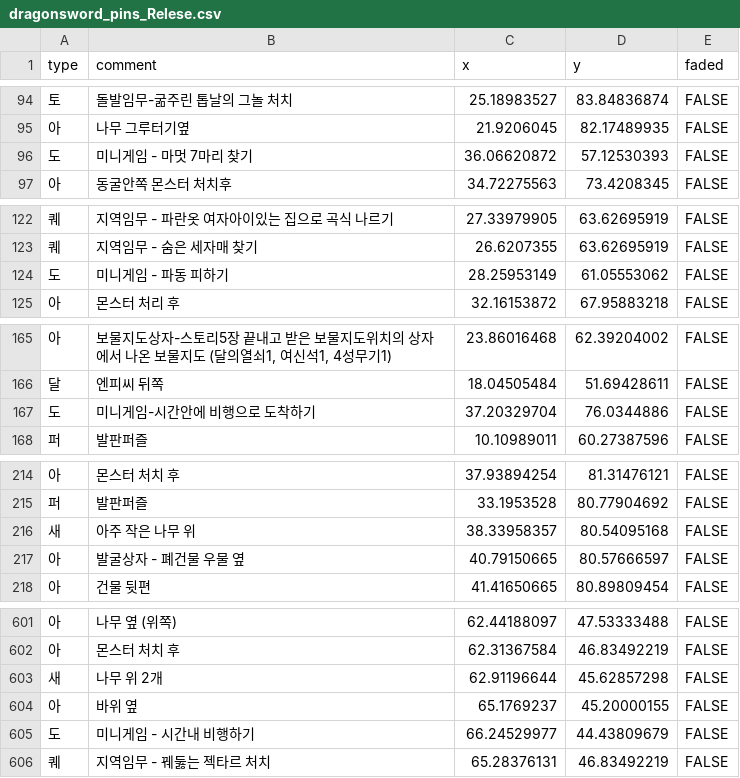
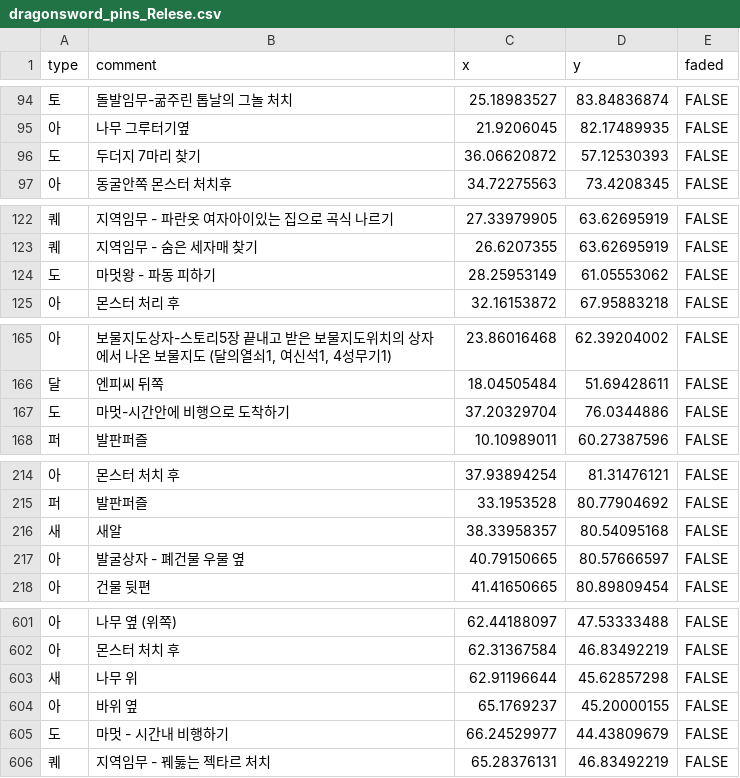
Before and after one commit to Duritz-Labs/DragonSwordMaps, a CSV file: MapData_Relese/dragonsword_pins_Relese.csv, drawn as a sheet; only a part is shown, gaps mark what is left out; the diff covers the shown part only.

```diff
--- a/MapData_Relese/dragonsword_pins_Relese.csv
+++ b/MapData_Relese/dragonsword_pins_Relese.csv
@@ -95,3 +95,3 @@
 아,나무 그루터기옆 ,21.9206045,82.17489935,FALSE
-도,미니게임 - 마멋 7마리 찾기,36.06620872,57.12530393,FALSE
+도,두더지 7마리 찾기,36.06620872,57.12530393,FALSE
 아,동굴안쪽 몬스터 처치후,34.72275563,73.4208345,FALSE
@@ -123,3 +123,3 @@
 퀘,지역임무 - 숨은 세자매 찾기,26.6207355,63.62695919,FALSE
-도,미니게임 - 파동 피하기,28.25953149,61.05553062,FALSE
+도,마멋왕 - 파동 피하기,28.25953149,61.05553062,FALSE
 아,몬스터 처리 후 ,32.16153872,67.95883218,FALSE
@@ -166,3 +166,3 @@
 달,엔피씨 뒤쪽,18.04505484,51.69428611,FALSE
-도,미니게임-시간안에 비행으로 도착하기,37.20329704,76.0344886,FALSE
+도,마멋-시간안에 비행으로 도착하기,37.20329704,76.0344886,FALSE
 퍼,발판퍼즐,10.10989011,60.27387596,FALSE
@@ -215,3 +215,3 @@
 퍼,발판퍼즐,33.1953528,80.77904692,FALSE
-새,아주 작은 나무 위,38.33958357,80.54095168,FALSE
+새,새알,38.33958357,80.54095168,FALSE
 아,발굴상자 - 폐건물 우물 옆,40.79150665,80.57666597,FALSE
@@ -602,5 +602,5 @@
 아,몬스터 처치 후,62.31367584,46.83492219,FALSE
-새,나무 위 2개,62.91196644,45.62857298,FALSE
+새,나무 위,62.91196644,45.62857298,FALSE
 아,바위 옆,65.1769237,45.20000155,FALSE
-도,미니게임 - 시간내 비행하기,66.24529977,44.43809679,FALSE
+도,마멋 - 시간내 비행하기,66.24529977,44.43809679,FALSE
 퀘,지역임무 - 꿰둟는 젝타르 처치,65.28376131,46.83492219,FALSE
```
Also changed, not shown: 7 added rows and 27 edited cells elsewhere in this file, 1 other file.
